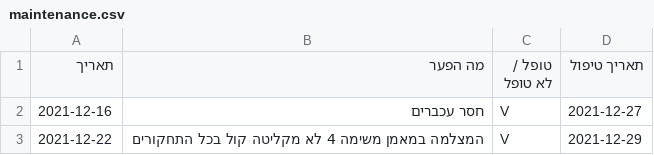
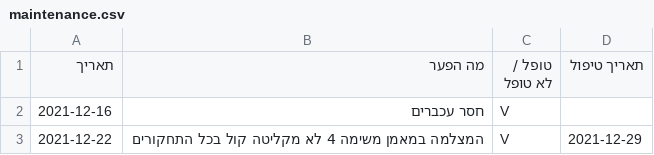
Before and after one commit to ArielGuralnick/elbit-ground-beta, a CSV file: app/db/skyLark/maintenance.csv, drawn as a sheet.

```diff
--- a/app/db/skyLark/maintenance.csv
+++ b/app/db/skyLark/maintenance.csv
@@ -1,3 +1,3 @@
 תאריך,מה הפער,טופל / לא טופל,תאריך טיפול
-2021-12-16,חסר עכברים,V,2021-12-27
+2021-12-16,חסר עכברים,V,
 2021-12-22,המצלמה במאמן משימה 4 לא מקליטה קול בכל התחקורים,V,2021-12-29
```
Also changed, not shown: 48 other files.
